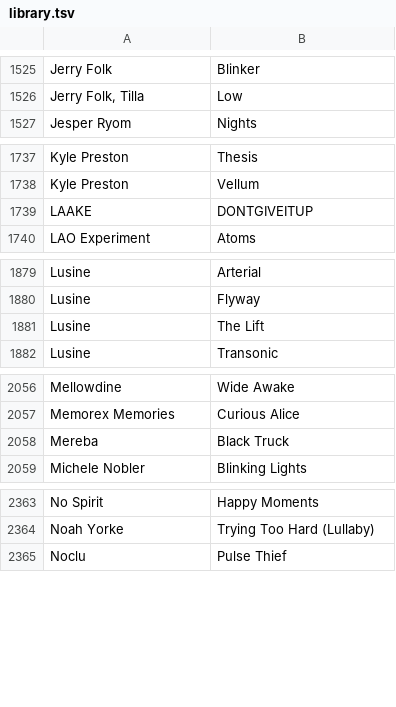
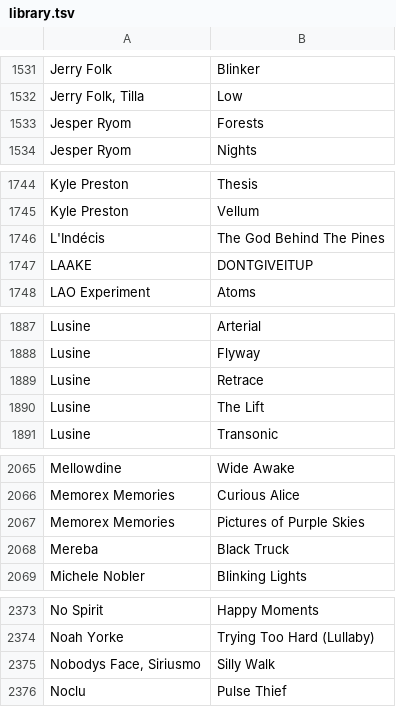
Before and after one commit to gwennlbh/music-library, a TSV file: library.tsv, drawn as a sheet; only a part is shown, gaps mark what is left out; the diff covers the shown part only.

```diff
--- a/library.tsv
+++ b/library.tsv
@@ -1526,2 +1532,3 @@ Jerry Folk	Blinker
 Jerry Folk, Tilla	Low
+Jesper Ryom	Forests
 Jesper Ryom	Nights
@@ -1738,2 +1745,3 @@ Kyle Preston	Thesis
 Kyle Preston	Vellum
+L'Indécis	The God Behind The Pines
 LAAKE	DONTGIVEITUP
@@ -1880,2 +1888,3 @@ Lusine	Arterial
 Lusine	Flyway
+Lusine	Retrace
 Lusine	The Lift
@@ -2057,2 +2066,3 @@ Mellowdine	Wide Awake
 Memorex Memories	Curious Alice
+Memorex Memories	Pictures of Purple Skies
 Mereba	Black Truck
@@ -2364,2 +2374,3 @@ No Spirit	Happy Moments
 Noah Yorke	Trying Too Hard (Lullaby)
+Nobodys Face, Siriusmo	Silly Walk
 Noclu	Pulse Thief
```
Also changed, not shown: 9 added rows elsewhere in this file, counts.tsv, 1 other file.
